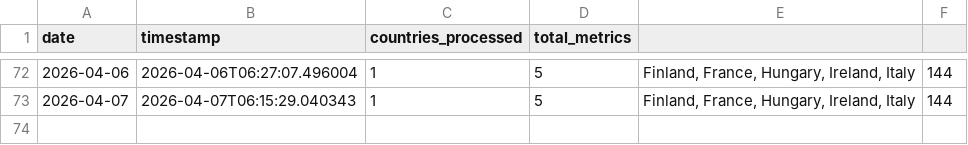
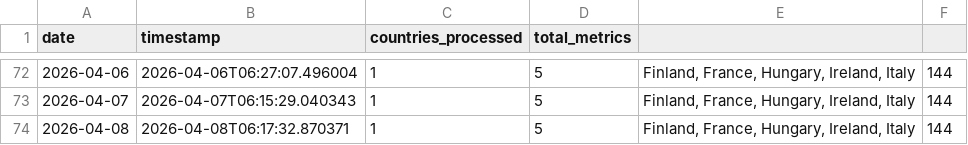
Before and after one commit to jarmoe13/clarity-harvester, a CSV file: data/history.csv, drawn as a sheet; only a part is shown, gaps mark what is left out; the diff names each change by its address in the sheet, - before the commit and + after, or states it on an @@ line.

```diff
--- a/data/history.csv
+++ b/data/history.csv
+row 74: 2026-04-08 | 2026-04-08T06:17:32.870371 | 1 | 5 | Finland, France, Hungary, Ireland, Italy | 144
```
Also changed, not shown: 1 other file.
